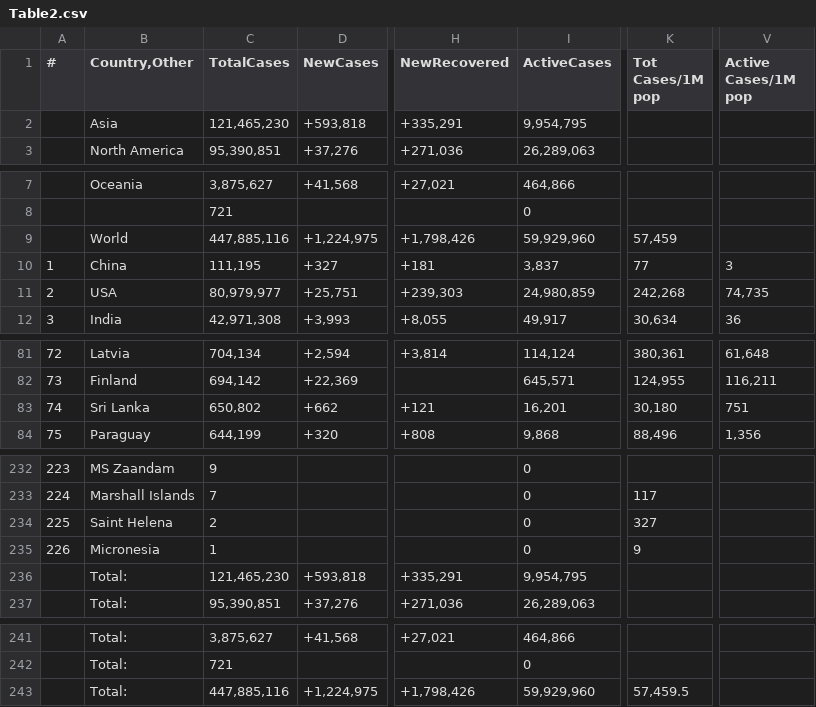
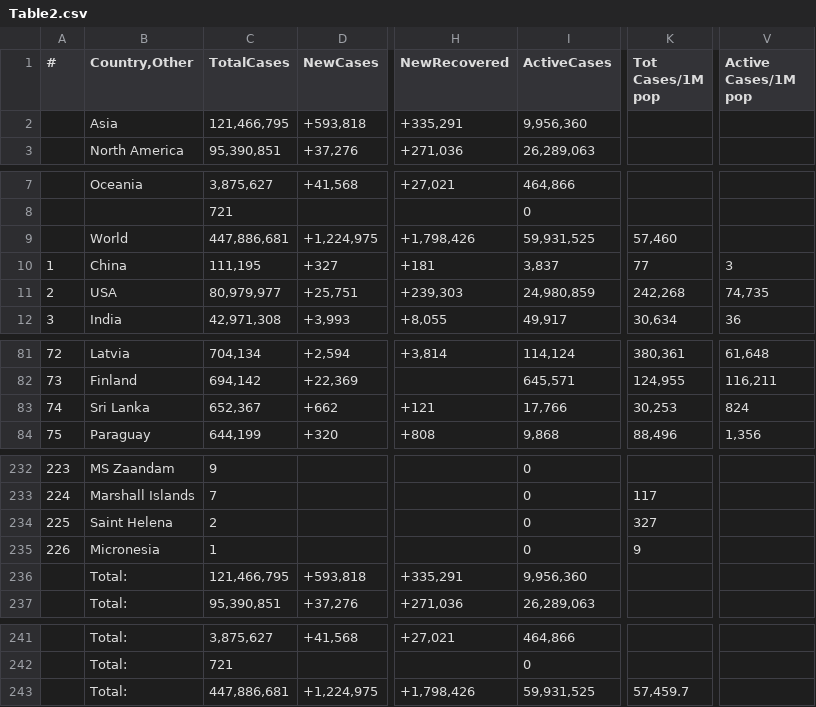
Before and after one commit to Covid-Data-API/Worldometer-Covid-Data-API, a CSV file: Table2.csv, drawn as a sheet; only a part is shown, gaps mark what is left out; the diff names each change by its address in the sheet, - before the commit and + after, or states it on an @@ line.

```diff
--- a/Table2.csv
+++ b/Table2.csv
-C2 (TotalCases): 121,465,230
+C2 (TotalCases): 121,466,795
-I2 (ActiveCases): 9,954,795
+I2 (ActiveCases): 9,956,360
-C9 (TotalCases): 447,885,116
+C9 (TotalCases): 447,886,681
-I9 (ActiveCases): 59,929,960
+I9 (ActiveCases): 59,931,525
-K9 (Tot Cases/1M pop): 57,459
+K9 (Tot Cases/1M pop): 57,460
-C83 (TotalCases): 650,802
+C83 (TotalCases): 652,367
-I83 (ActiveCases): 16,201
+I83 (ActiveCases): 17,766
-K83 (Tot Cases/1M pop): 30,180
+K83 (Tot Cases/1M pop): 30,253
-V83 (Active Cases/1M pop): 751
+V83 (Active Cases/1M pop): 824
-C236 (TotalCases): 121,465,230
+C236 (TotalCases): 121,466,795
-I236 (ActiveCases): 9,954,795
+I236 (ActiveCases): 9,956,360
-C243 (TotalCases): 447,885,116
+C243 (TotalCases): 447,886,681
-I243 (ActiveCases): 59,929,960
+I243 (ActiveCases): 59,931,525
-K243 (Tot Cases/1M pop): 57,459.5
+K243 (Tot Cases/1M pop): 57,459.7
```
Also changed, not shown: Table1.csv, Table3.csv.
